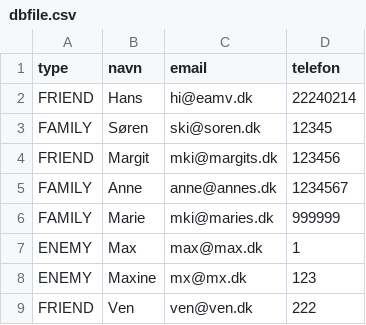
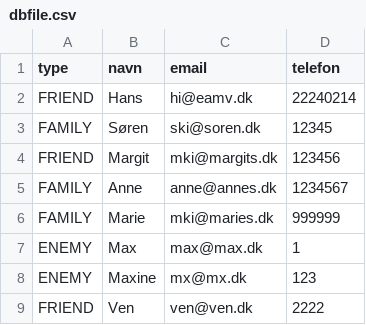
Before and after one commit to Hanses/bekendte, a CSV file: bekendte/dbfile.csv, drawn as a sheet.

```diff
--- a/bekendte/dbfile.csv
+++ b/bekendte/dbfile.csv
@@ -8,2 +8,2 @@ ENEMY;Max;max@max.dk;1
 ENEMY;Maxine;mx@mx.dk;123
-FRIEND;Ven;ven@ven.dk;222
+FRIEND;Ven;ven@ven.dk;2222
```
Also changed, not shown: 2 other files.
